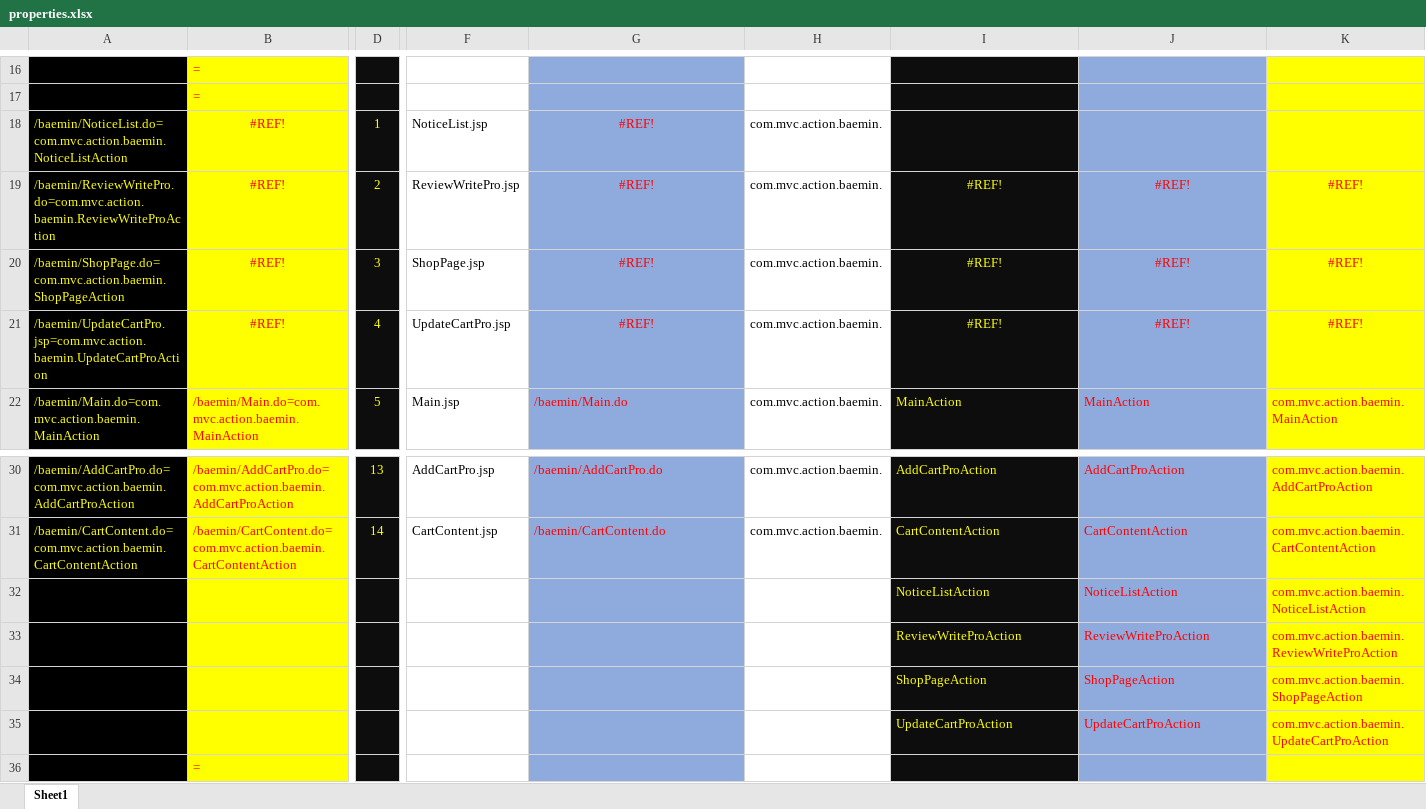
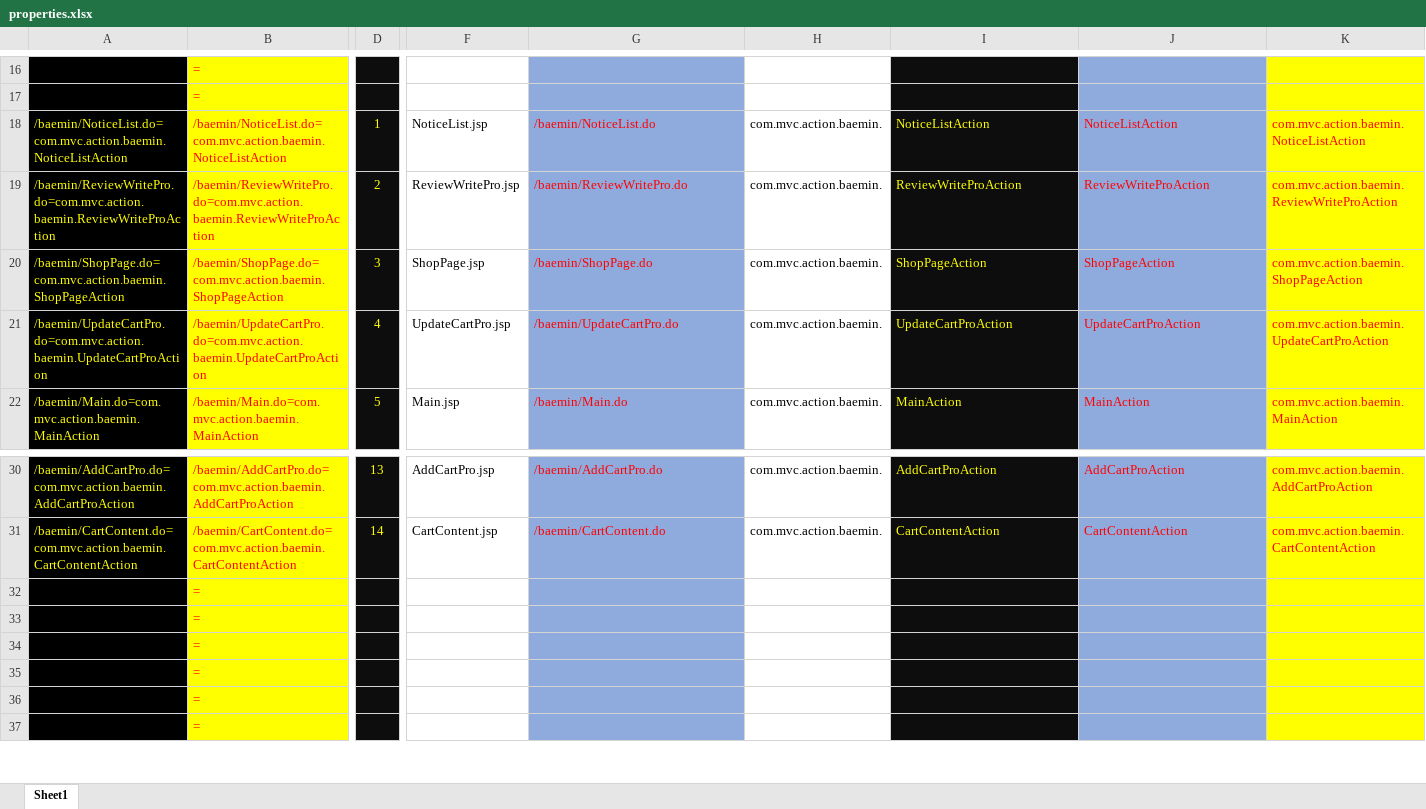
Before and after one commit to saisnoo/baemin03, an Excel workbook: 문서/properties.xlsx, sheet Sheet1, drawn as a sheet; only a part is shown, gaps mark what is left out; the shorter side is filled out with more unchanged rows; values as stored, in another font and other column widths than the file's, no borders; removed rows and columns are numbered as before the commit, all else as after; rows hold the shown columns only; the diff names each change by its address in the sheet, - before the commit and + after, or states it on an @@ line.

```diff
--- a/문서/properties.xlsx (sheet Sheet1)
+++ b/문서/properties.xlsx (sheet Sheet1)
-B18: #REF!
+B18: /baemin/NoticeList.do=com.mvc.action.baemin.NoticeListAction
-B18:B20 alignment: center
+B18:B20 alignment: left
-G18: #REF!
+G18: /baemin/NoticeList.do
-G18:G20 alignment: center
+G18:G20 alignment: left
-I18: (empty)
+I18: NoticeListAction
-J18: (empty)
+J18: NoticeListAction
-K18: (empty)
+K18: com.mvc.action.baemin.NoticeListAction
-B19: #REF!
+B19: /baemin/ReviewWritePro.do=com.mvc.action.baemin.ReviewWriteProAction
-G19: #REF!
+G19: /baemin/ReviewWritePro.do
-I19: #REF!
+I19: ReviewWriteProAction
-I19:K20 alignment: center
+I19:K20 alignment: left
-J19: #REF!
+J19: ReviewWriteProAction
-K19: #REF!
+K19: com.mvc.action.baemin.ReviewWriteProAction
-B20: #REF!
+B20: /baemin/ShopPage.do=com.mvc.action.baemin.ShopPageAction
-G20: #REF!
+G20: /baemin/ShopPage.do
-I20: #REF!
+I20: ShopPageAction
-J20: #REF!
+J20: ShopPageAction
-K20: #REF!
+K20: com.mvc.action.baemin.ShopPageAction
-row 21: /baemin/UpdateCartPro.jsp=com.mvc.action.baemin.UpdateCartProAction | #REF! | 4 | UpdateCartPro.jsp | #REF! | com.mvc.action.baemin. | #REF! | #REF! | #REF!
+row 21: /baemin/UpdateCartPro.do=com.mvc.action.baemin.UpdateCartProAction | /baemin/UpdateCartPro.do=com.mvc.action.baemin.UpdateCartProAction | 4 | UpdateCartPro.jsp | /baemin/UpdateCartPro.do | com.mvc.action.baemin. | UpdateCartProAction | UpdateCartProAction | com.mvc.action.baemin.UpdateCartProAction
-row 32:  |  |  |  |  |  | NoticeListAction | NoticeListAction | com.mvc.action.baemin.NoticeListAction
-row 33:  |  |  |  |  |  | ReviewWriteProAction | ReviewWriteProAction | com.mvc.action.baemin.ReviewWriteProAction
-row 34:  |  |  |  |  |  | ShopPageAction | ShopPageAction | com.mvc.action.baemin.ShopPageAction
-row 35:  |  |  |  |  |  | UpdateCartProAction | UpdateCartProAction | com.mvc.action.baemin.UpdateCartProAction
+row 32:  | =
+row 33:  | =
+row 34:  | =
+row 35:  | =
```
Also changed, not shown: formulas that keep their value, 1 other file.
